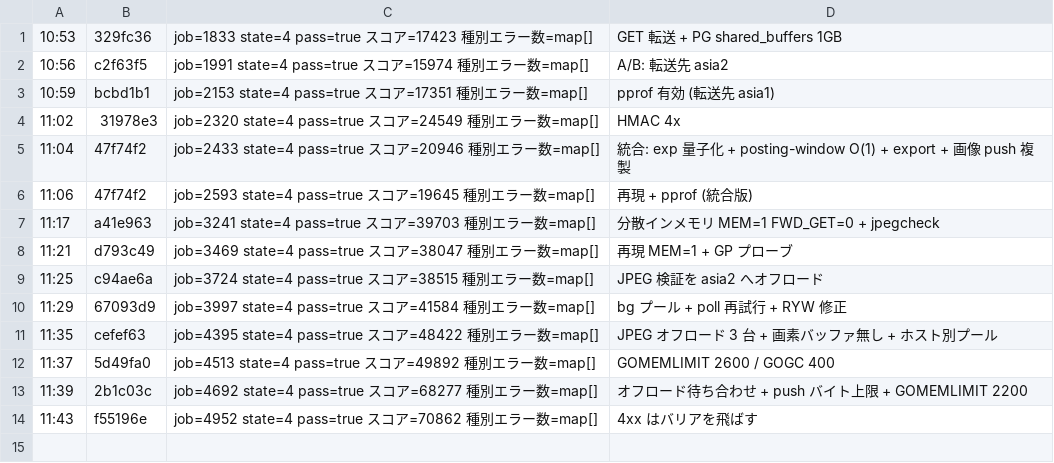
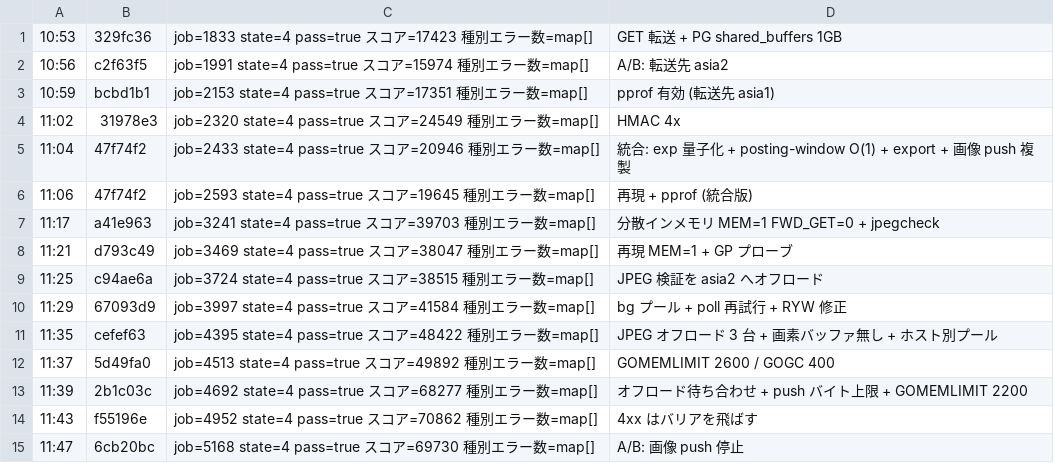
Before and after one commit to mazrean/isucon2026, a TSV file: logs/SCORES.tsv, drawn as a sheet.

```diff
--- a/logs/SCORES.tsv
+++ b/logs/SCORES.tsv
@@ -14 +14,2 @@
 11:43	f55196e	job=4952 state=4 pass=true スコア=70862 種別エラー数=map[]	4xx はバリアを飛ばす
+11:47	6cb20bc	job=5168 state=4 pass=true スコア=69730 種別エラー数=map[]	A/B: 画像 push 停止
```
Also changed, not shown: 5 other files.
